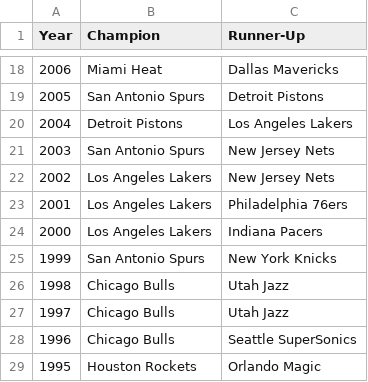
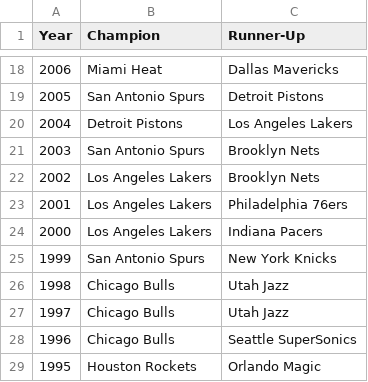
Before and after one commit to jack-wheeler/groupProject333, a CSV file: NBA-champions.csv, drawn as a sheet; only a part is shown, gaps mark what is left out.

```diff
--- a/NBA-champions.csv
+++ b/NBA-champions.csv
@@ -20,4 +20,4 @@
 2004,Detroit Pistons,Los Angeles Lakers
-2003,San Antonio Spurs,New Jersey Nets
-2002,Los Angeles Lakers,New Jersey Nets
+2003,San Antonio Spurs,Brooklyn Nets
+2002,Los Angeles Lakers,Brooklyn Nets
 2001,Los Angeles Lakers,Philadelphia 76ers
```
Also changed, not shown: Book2.csv, 2 other files.
